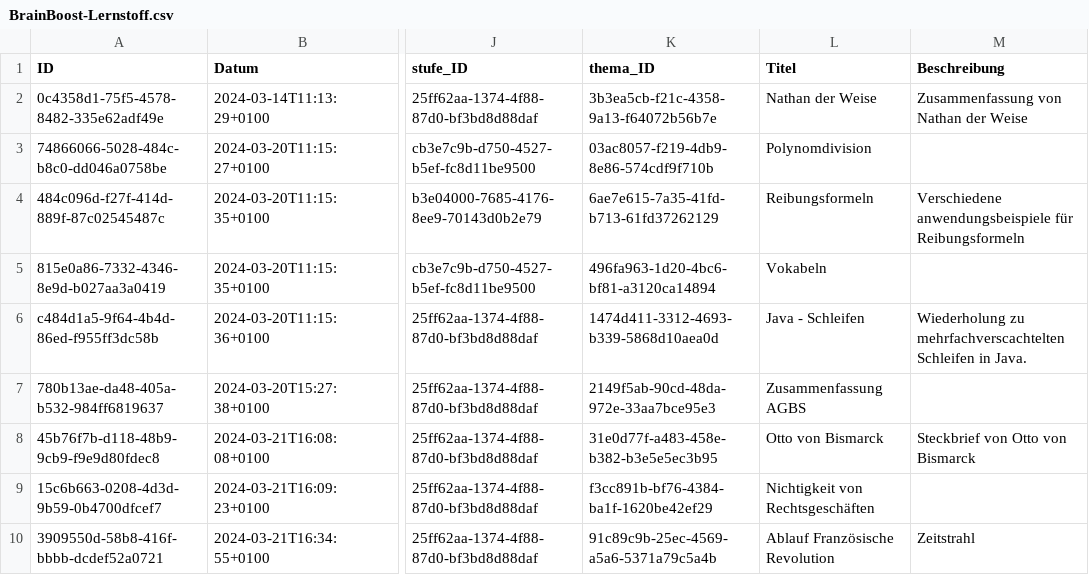
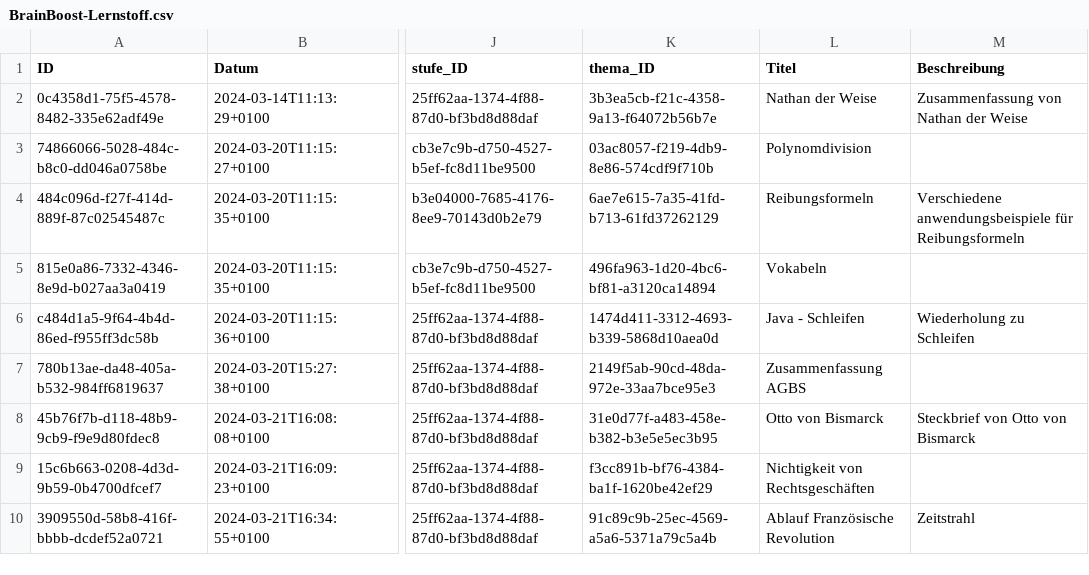
Before and after one commit to johannes-kolbe/BOGYHSS202403, a CSV file: db/data/BrainBoost-Lernstoff.csv, drawn as a sheet; only a part is shown, gaps mark what is left out; the diff names each change by its address in the sheet, - before the commit and + after, or states it on an @@ line.

Commit message:
fix: sampledata Lernstoff

```diff
--- a/db/data/BrainBoost-Lernstoff.csv
+++ b/db/data/BrainBoost-Lernstoff.csv
-M6 (Beschreibung): Wiederholung zu mehrfachverscachtelten Schleifen in Java.
+M6 (Beschreibung): Wiederholung zu Schleifen
```
